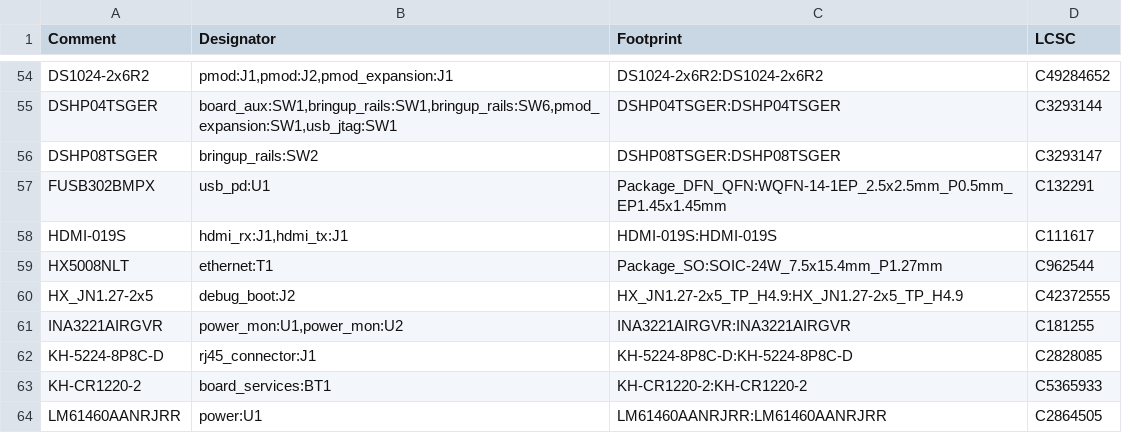
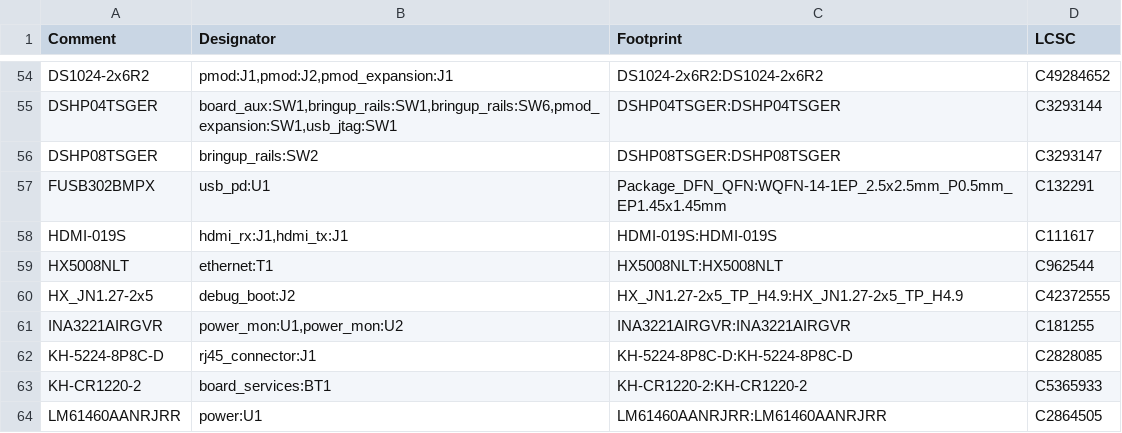
Before and after one commit to NicholasAntoniadesEngineer/Zynq-SoM, a CSV file: carrier/manufacturing/bom_jlc.csv, drawn as a sheet; only a part is shown, gaps mark what is left out.

```diff
--- a/carrier/manufacturing/bom_jlc.csv
+++ b/carrier/manufacturing/bom_jlc.csv
@@ -58,3 +58,3 @@ FUSB302BMPX,usb_pd:U1,Package_DFN_QFN:WQFN-14-1EP_2.5x2.5mm_P0.5mm_EP1.45x1.45mm
 HDMI-019S,"hdmi_rx:J1,hdmi_tx:J1",HDMI-019S:HDMI-019S,C111617
-HX5008NLT,ethernet:T1,Package_SO:SOIC-24W_7.5x15.4mm_P1.27mm,C962544
+HX5008NLT,ethernet:T1,HX5008NLT:HX5008NLT,C962544
 HX_JN1.27-2x5,debug_boot:J2,HX_JN1.27-2x5_TP_H4.9:HX_JN1.27-2x5_TP_H4.9,C42372555
```
Also changed, not shown: 20 other files.
